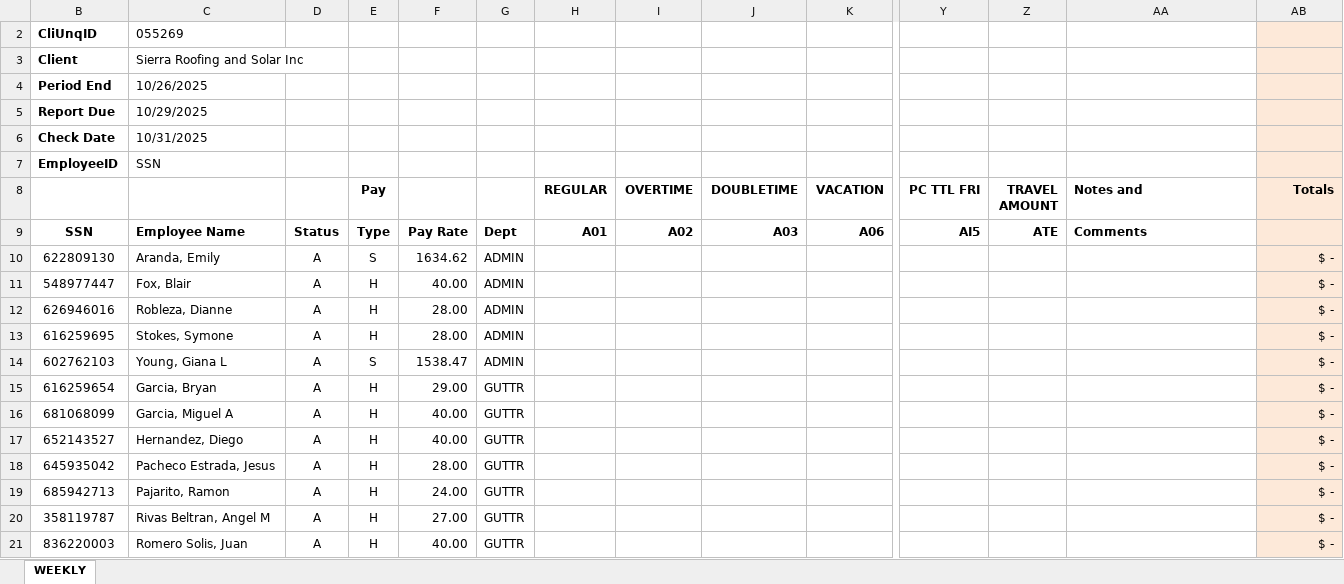
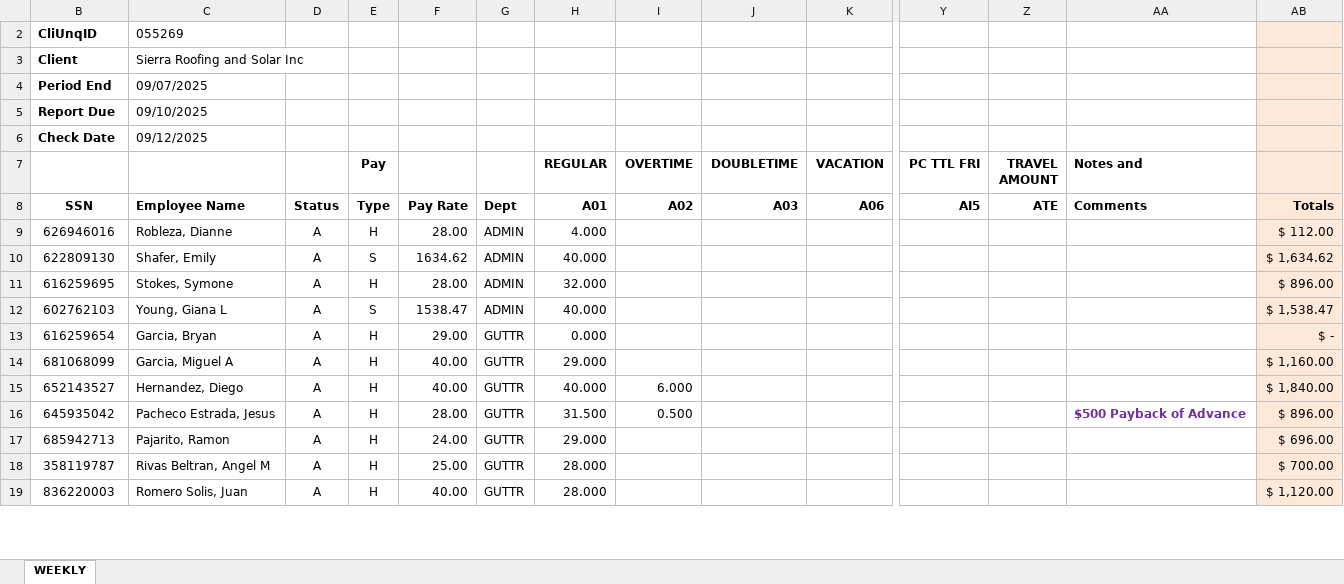
Before and after one commit to Tahiti18/sierra_payroll_backend, an Excel workbook: wbs_template.xlsx, sheet WEEKLY, drawn as a sheet; only a part is shown, gaps mark what is left out; values as stored, in another font and other column widths than the file's, no borders; charts and pictures not drawn; removed rows and columns are numbered as before the commit, all else as after; rows hold the shown columns only; the diff covers the shown part only; the diff names each change by its address in the sheet, - before the commit and + after, or states it on an @@ line.

Commit message:
Add files via upload

```diff
--- a/wbs_template.xlsx (sheet WEEKLY)
+++ b/wbs_template.xlsx (sheet WEEKLY)
-C4: 10/26/2025
+C4: 09/07/2025
-C5: 10/29/2025
+C5: 09/10/2025
-C6: 10/31/2025
+C6: 09/12/2025
-row 7: EmployeeID | SSN
-AB7: Totals
+AB7: (empty)
-AB8: (empty)
+AB8: Totals
-row 10: 622809130 | Aranda, Emily | A | S | 1634.62 | ADMIN |  |  |  |  |  |  |  | $ -
-row 11: 548977447 | Fox, Blair | A | H | 40.00 | ADMIN |  |  |  |  |  |  |  | $ -
-H9 (REGULAR): (empty)
+H9 (REGULAR): 4.000
-AB9: $ -
+AB9: $ 112.00
+row 10: 622809130 | Shafer, Emily | A | S | 1634.62 | ADMIN | 40.000 |  |  |  |  |  |  | $ 1,634.62
-H11 (REGULAR): (empty)
+H11 (REGULAR): 32.000
-AB11: $ -
+AB11: $ 896.00
-H12 (REGULAR): (empty)
+H12 (REGULAR): 40.000
-AB12: $ -
+AB12: $ 1,538.47
-H13 (REGULAR): (empty)
+H13 (REGULAR): 0.000
-H14 (REGULAR): (empty)
+H14 (REGULAR): 29.000
-AB14: $ -
+AB14: $ 1,160.00
-H15 (REGULAR): (empty)
+H15 (REGULAR): 40.000
-I15 (OVERTIME): (empty)
+I15 (OVERTIME): 6.000
-AB15: $ -
+AB15: $ 1,840.00
-H16 (REGULAR): (empty)
+H16 (REGULAR): 31.500
-I16 (OVERTIME): (empty)
+I16 (OVERTIME): 0.500
-AA16 (Notes and): (empty)
+AA16 (Notes and): $500 Payback of Advance
-AB16: $ -
+AB16: $ 896.00
-H17 (REGULAR): (empty)
+H17 (REGULAR): 29.000
-AB17: $ -
+AB17: $ 696.00
-F18: 27.00
+F18: 25.00
-H18:H19 (REGULAR): (empty)
+H18:H19 (REGULAR): 28.000
-AB18: $ -
+AB18: $ 700.00
-AB19: $ -
+AB19: $ 1,120.00
```
Also changed, not shown: 12 added rows, 18 removed rows and 321 edited cells elsewhere in this sheet, formulas that keep their value, hidden cells.
